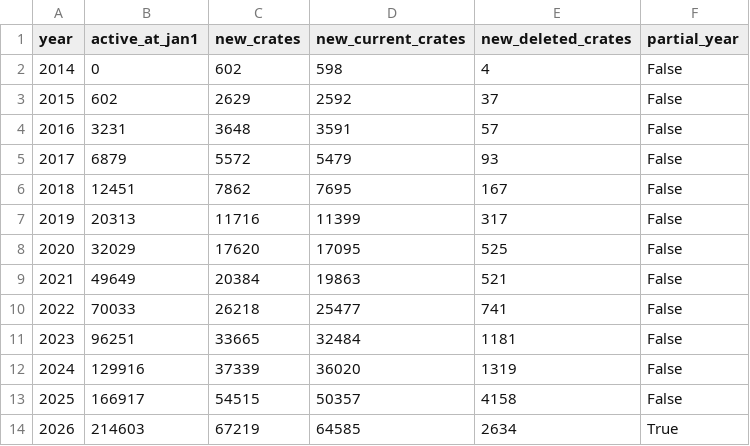
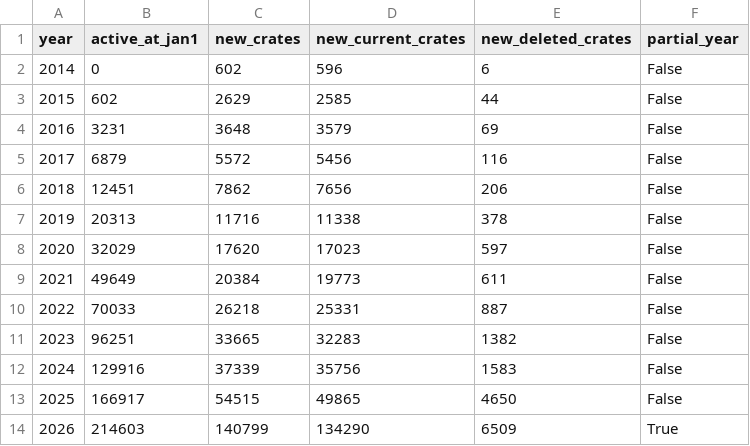
Before and after one commit to shinaoka/rust_crate_count, a CSV file: output/crates_io_yearly_crate_counts.csv, drawn as a sheet.

Commit message:
Add monthly rolling 12-month release counts
Count current crates that published at least one version in the trailing 365
days, at each month start, using every versions.created_at value so a crate
with several releases inside the window still counts once. Outputs a CSV plus
a chart with a date x-axis.

Regenerates the yearly artifacts with the 2026-10-05 dump, which the new
series also uses.

```diff
--- a/output/crates_io_yearly_crate_counts.csv
+++ b/output/crates_io_yearly_crate_counts.csv
@@ -1,14 +1,14 @@
 year,active_at_jan1,new_crates,new_current_crates,new_deleted_crates,partial_year
-2014,0,602,598,4,False
-2015,602,2629,2592,37,False
-2016,3231,3648,3591,57,False
-2017,6879,5572,5479,93,False
-2018,12451,7862,7695,167,False
-2019,20313,11716,11399,317,False
-2020,32029,17620,17095,525,False
-2021,49649,20384,19863,521,False
-2022,70033,26218,25477,741,False
-2023,96251,33665,32484,1181,False
-2024,129916,37339,36020,1319,False
-2025,166917,54515,50357,4158,False
-2026,214603,67219,64585,2634,True
+2014,0,602,596,6,False
+2015,602,2629,2585,44,False
+2016,3231,3648,3579,69,False
+2017,6879,5572,5456,116,False
+2018,12451,7862,7656,206,False
+2019,20313,11716,11338,378,False
+2020,32029,17620,17023,597,False
+2021,49649,20384,19773,611,False
+2022,70033,26218,25331,887,False
+2023,96251,33665,32283,1382,False
+2024,129916,37339,35756,1583,False
+2025,166917,54515,49865,4650,False
+2026,214603,140799,134290,6509,True
```
Also changed, not shown: 12 other files.
